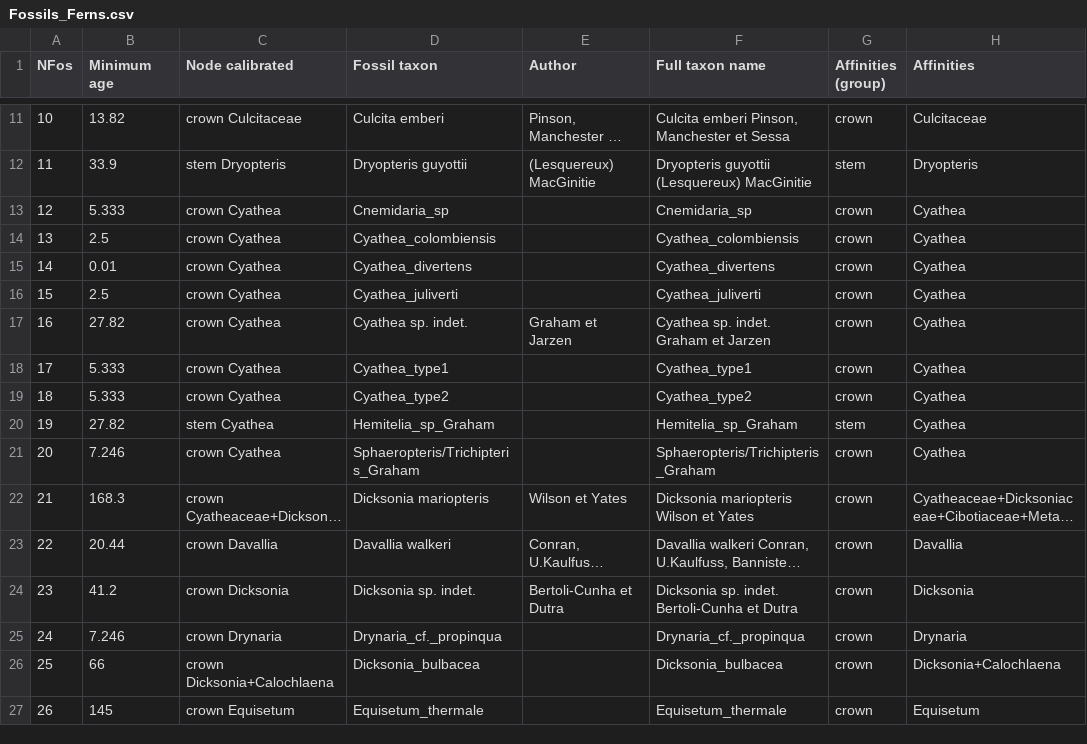
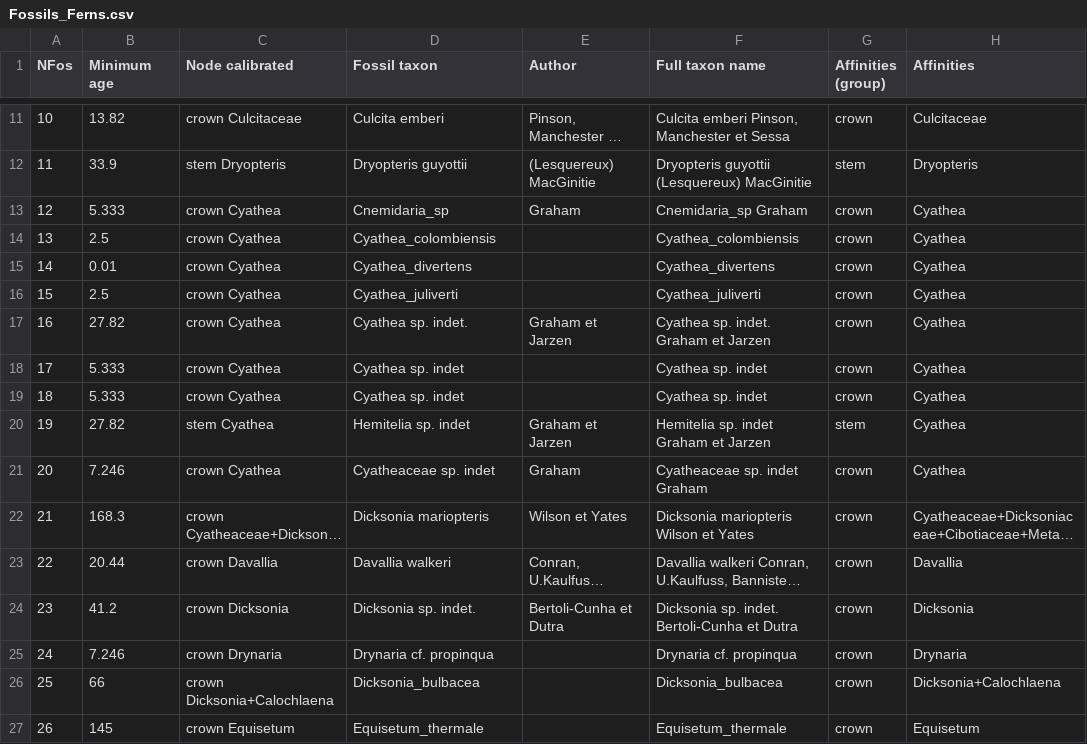
Before and after one commit to fernphy/ferncal, a CSV file: Fossils_Ferns.csv, drawn as a sheet; only a part is shown, gaps mark what is left out; long unchanged cells end in …; the diff names each change by its address in the sheet, - before the commit and + after, or states it on an @@ line.

```diff
--- a/Fossils_Ferns.csv
+++ b/Fossils_Ferns.csv
-E13 (Author): (empty)
+E13 (Author): Graham
-F13 (Full taxon name): Cnemidaria_sp
+F13 (Full taxon name): Cnemidaria_sp Graham
-D18 (Fossil taxon): Cyathea_type1
+D18 (Fossil taxon): Cyathea sp. indet
-F18 (Full taxon name): Cyathea_type1
+F18 (Full taxon name): Cyathea sp. indet
-D19 (Fossil taxon): Cyathea_type2
+D19 (Fossil taxon): Cyathea sp. indet
-F19 (Full taxon name): Cyathea_type2
+F19 (Full taxon name): Cyathea sp. indet
-D20 (Fossil taxon): Hemitelia_sp_Graham
+D20 (Fossil taxon): Hemitelia sp. indet
-E20 (Author): (empty)
+E20 (Author): Graham et Jarzen
-F20 (Full taxon name): Hemitelia_sp_Graham
+F20 (Full taxon name): Hemitelia sp. indet Graham et Jarzen
-D21 (Fossil taxon): Sphaeropteris/Trichipteris_Graham
+D21 (Fossil taxon): Cyatheaceae sp. indet
-E21 (Author): (empty)
+E21 (Author): Graham
-F21 (Full taxon name): Sphaeropteris/Trichipteris_Graham
+F21 (Full taxon name): Cyatheaceae sp. indet Graham
-D25 (Fossil taxon): Drynaria_cf._propinqua
+D25 (Fossil taxon): Drynaria cf. propinqua
-F25 (Full taxon name): Drynaria_cf._propinqua
+F25 (Full taxon name): Drynaria cf. propinqua
```
